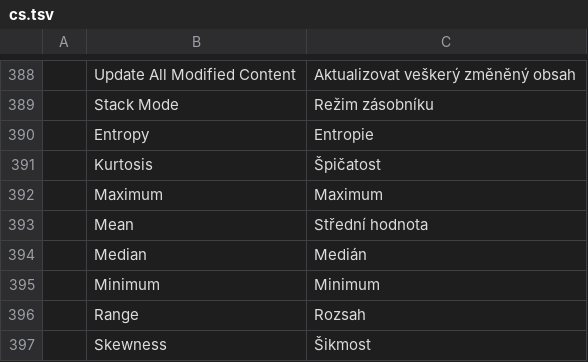
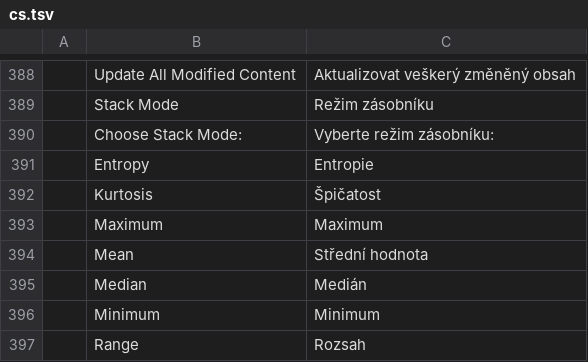
Before and after one commit to 00xJS/photocraft, a TSV file: crates/ui-egui/src/i18n/cs.tsv, drawn as a sheet; only a part is shown, gaps mark what is left out; the shorter side is filled out with more unchanged rows.

```diff
--- a/crates/ui-egui/src/i18n/cs.tsv
+++ b/crates/ui-egui/src/i18n/cs.tsv
@@ -389,2 +389,3 @@
 	Stack Mode	Režim zásobníku
+	Choose Stack Mode:	Vyberte režim zásobníku:
 	Entropy	Entropie
```
Also changed, not shown: crates/ui-egui/src/i18n/el.tsv, crates/ui-egui/src/i18n/es.tsv, 20 other files.
